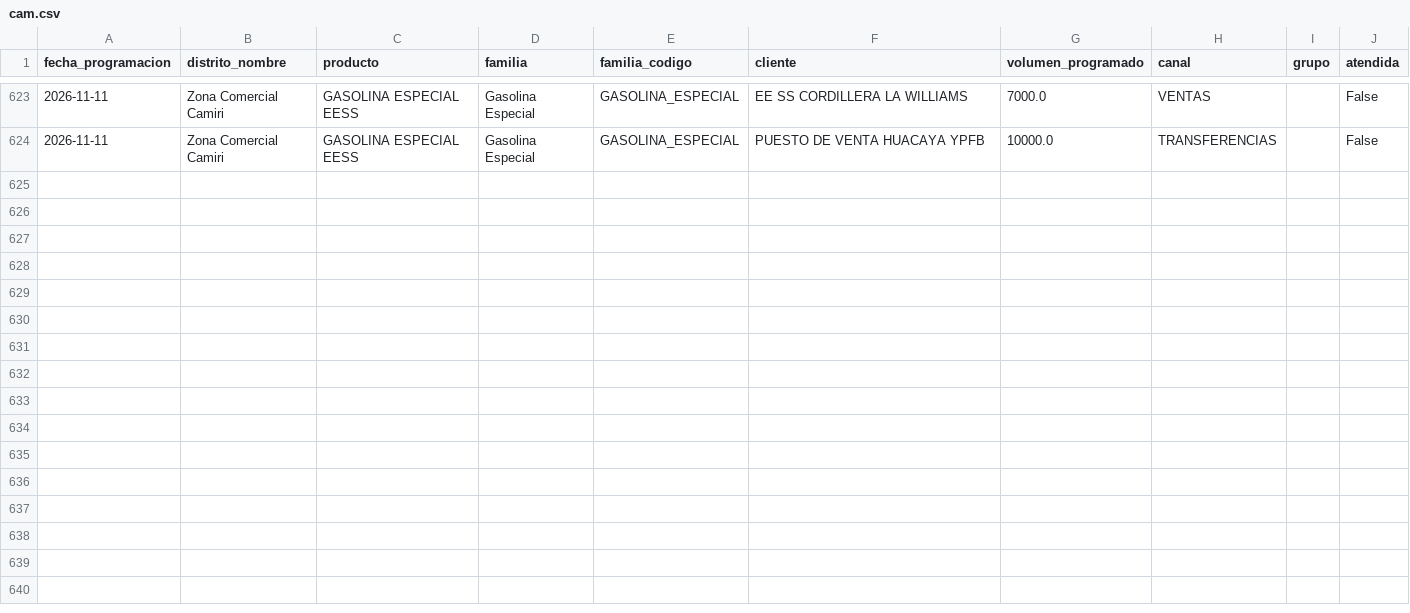
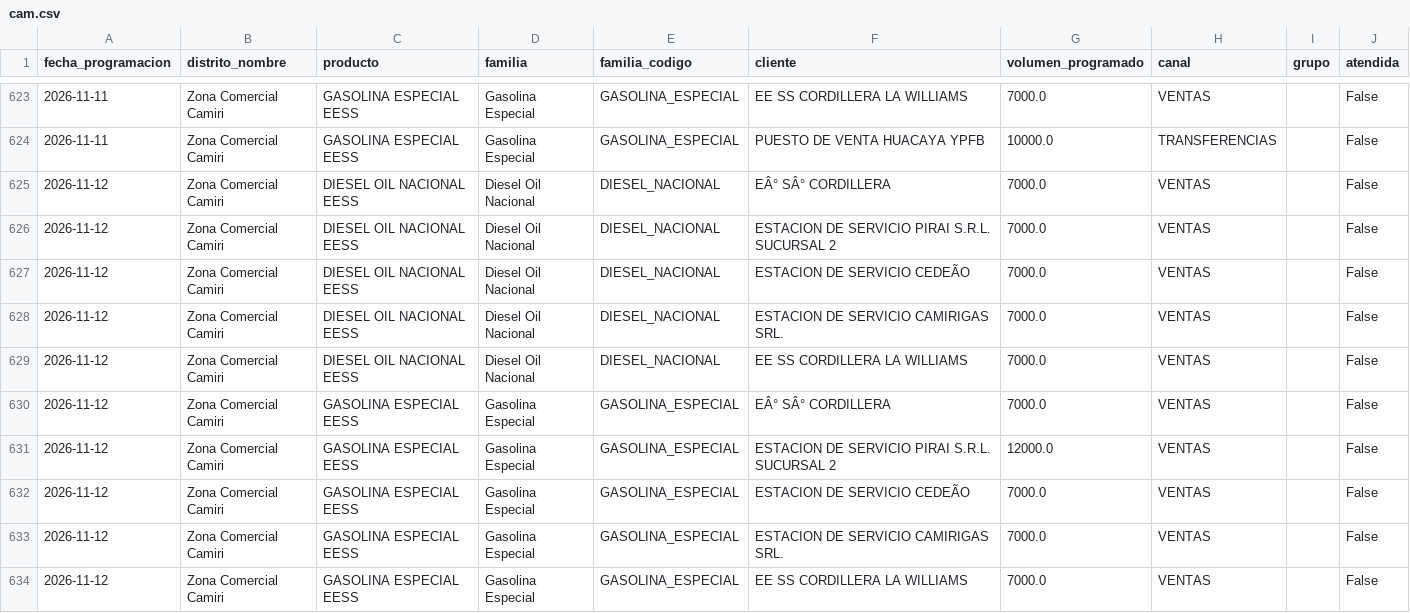
Before and after one commit to mauforonda/data-triage, a CSV file: hidrocarburos/abastecimiento/data/programacion/cam.csv, drawn as a sheet; only a part is shown, gaps mark what is left out; the diff names each change by its address in the sheet, - before the commit and + after, or states it on an @@ line.

```diff
--- a/hidrocarburos/abastecimiento/data/programacion/cam.csv
+++ b/hidrocarburos/abastecimiento/data/programacion/cam.csv
+row 625: 2026-11-12 | Zona Comercial Camiri | DIESEL OIL NACIONAL EESS | Diesel Oil Nacional | DIESEL_NACIONAL | EÂ° SÂ° CORDILLERA | 7000.0 | VENTAS |  | False
+row 626: 2026-11-12 | Zona Comercial Camiri | DIESEL OIL NACIONAL EESS | Diesel Oil Nacional | DIESEL_NACIONAL | ESTACION DE SERVICIO PIRAI S.R.L. SUCURSAL 2 | 7000.0 | VENTAS |  | False
+row 627: 2026-11-12 | Zona Comercial Camiri | DIESEL OIL NACIONAL EESS | Diesel Oil Nacional | DIESEL_NACIONAL | ESTACION DE SERVICIO CEDEÃO | 7000.0 | VENTAS |  | False
+row 628: 2026-11-12 | Zona Comercial Camiri | DIESEL OIL NACIONAL EESS | Diesel Oil Nacional | DIESEL_NACIONAL | ESTACION DE SERVICIO CAMIRIGAS SRL. | 7000.0 | VENTAS |  | False
+row 629: 2026-11-12 | Zona Comercial Camiri | DIESEL OIL NACIONAL EESS | Diesel Oil Nacional | DIESEL_NACIONAL | EE SS CORDILLERA LA WILLIAMS | 7000.0 | VENTAS |  | False
+row 630: 2026-11-12 | Zona Comercial Camiri | GASOLINA ESPECIAL EESS | Gasolina Especial | GASOLINA_ESPECIAL | EÂ° SÂ° CORDILLERA | 7000.0 | VENTAS |  | False
+row 631: 2026-11-12 | Zona Comercial Camiri | GASOLINA ESPECIAL EESS | Gasolina Especial | GASOLINA_ESPECIAL | ESTACION DE SERVICIO PIRAI S.R.L. SUCURSAL 2 | 12000.0 | VENTAS |  | False
+row 632: 2026-11-12 | Zona Comercial Camiri | GASOLINA ESPECIAL EESS | Gasolina Especial | GASOLINA_ESPECIAL | ESTACION DE SERVICIO CEDEÃO | 7000.0 | VENTAS |  | False
+row 633: 2026-11-12 | Zona Comercial Camiri | GASOLINA ESPECIAL EESS | Gasolina Especial | GASOLINA_ESPECIAL | ESTACION DE SERVICIO CAMIRIGAS SRL. | 7000.0 | VENTAS |  | False
+row 634: 2026-11-12 | Zona Comercial Camiri | GASOLINA ESPECIAL EESS | Gasolina Especial | GASOLINA_ESPECIAL | EE SS CORDILLERA LA WILLIAMS | 7000.0 | VENTAS |  | False
```
Also changed, not shown: hidrocarburos/abastecimiento/data/programacion/amz.csv, hidrocarburos/abastecimiento/data/programacion/chu.csv, 12 other files.
